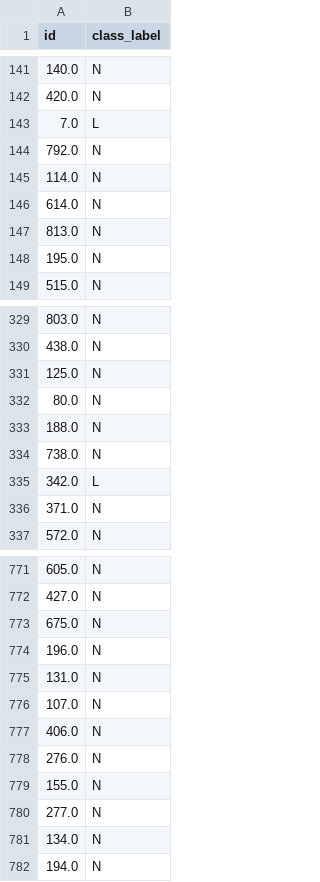
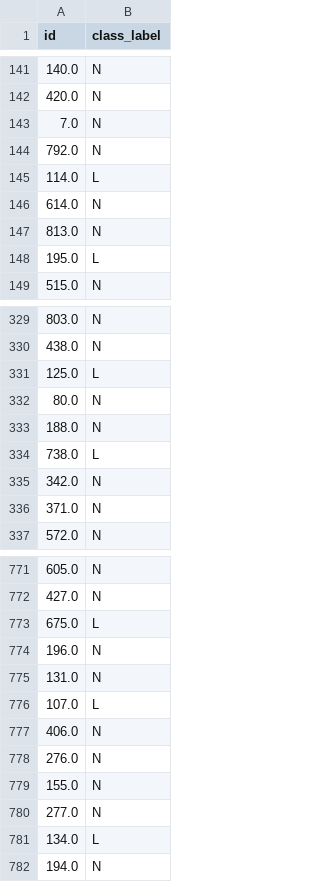
Before and after one commit to Prakash-Nandaniya/Equity_time_series_high_low_detector, a CSV file: predictions.csv, drawn as a sheet; only a part is shown, gaps mark what is left out; the diff covers the shown part only.

```diff
--- a/predictions.csv
+++ b/predictions.csv
@@ -142,8 +142,8 @@ id,class_label
 420.0,N
-7.0,L
+7.0,N
 792.0,N
-114.0,N
+114.0,L
 614.0,N
 813.0,N
-195.0,N
+195.0,L
 515.0,N
@@ -330,7 +330,7 @@ id,class_label
 438.0,N
-125.0,N
+125.0,L
 80.0,N
 188.0,N
-738.0,N
-342.0,L
+738.0,L
+342.0,N
 371.0,N
@@ -772,6 +772,6 @@ id,class_label
 427.0,N
-675.0,N
+675.0,L
 196.0,N
 131.0,N
-107.0,N
+107.0,L
 406.0,N
@@ -780,3 +780,3 @@ id,class_label
 277.0,N
-134.0,N
+134.0,L
 194.0,N
```
Also changed, not shown: 58 edited cells elsewhere in this file, 20 other files.
